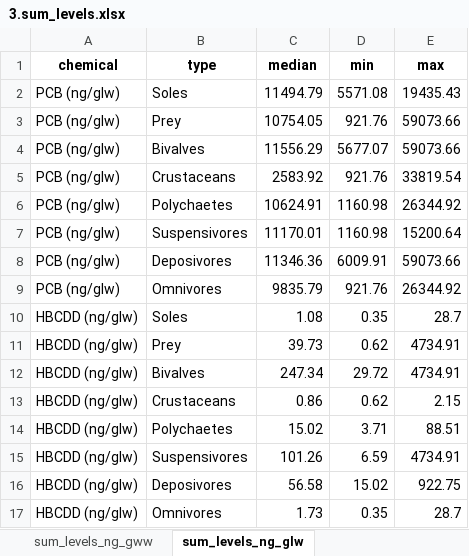
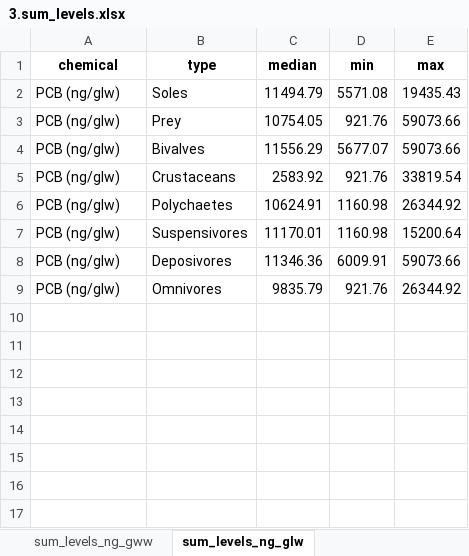
Before and after one commit to FlorenceMounier/chopin.magnification, an Excel workbook: inst/results/Data_analysis/3.sum_levels.xlsx, sheet sum_levels_ng_glw, drawn as a sheet; values as stored, in another font and other column widths than the file's, no borders; the diff names each change by its address in the sheet, - before the commit and + after, or states it on an @@ line.

Commit message:
feat: delete HBCDD from drafts and Data_analysis vignette and results

```diff
--- a/inst/results/Data_analysis/3.sum_levels.xlsx (sheet sum_levels_ng_glw)
+++ b/inst/results/Data_analysis/3.sum_levels.xlsx (sheet sum_levels_ng_glw)
-row 10: HBCDD (ng/glw) | Soles | 1.08 | 0.35 | 28.7
-row 11: HBCDD (ng/glw) | Prey | 39.73 | 0.62 | 4734.91
-row 12: HBCDD (ng/glw) | Bivalves | 247.34 | 29.72 | 4734.91
-row 13: HBCDD (ng/glw) | Crustaceans | 0.86 | 0.62 | 2.15
-row 14: HBCDD (ng/glw) | Polychaetes | 15.02 | 3.71 | 88.51
-row 15: HBCDD (ng/glw) | Suspensivores | 101.26 | 6.59 | 4734.91
-row 16: HBCDD (ng/glw) | Deposivores | 56.58 | 15.02 | 922.75
-row 17: HBCDD (ng/glw) | Omnivores | 1.73 | 0.35 | 28.7
```
Also changed, not shown: sheet sum_levels_ng_gww, sheet sum_levels_ng_gdw, inst/results/Data_analysis/4.test_dunn_alim.xlsx, inst/results/Data_analysis/4.test_dunn_taxa.xlsx, 7 other files.
